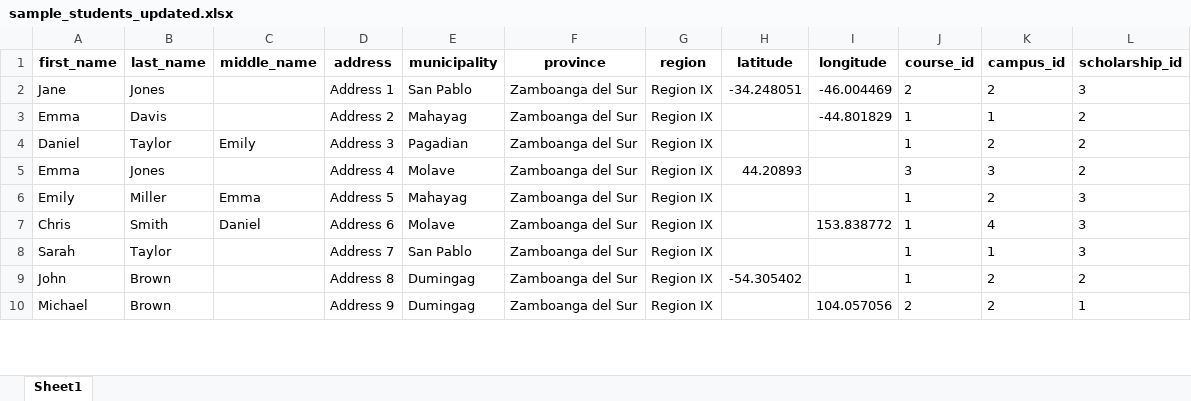
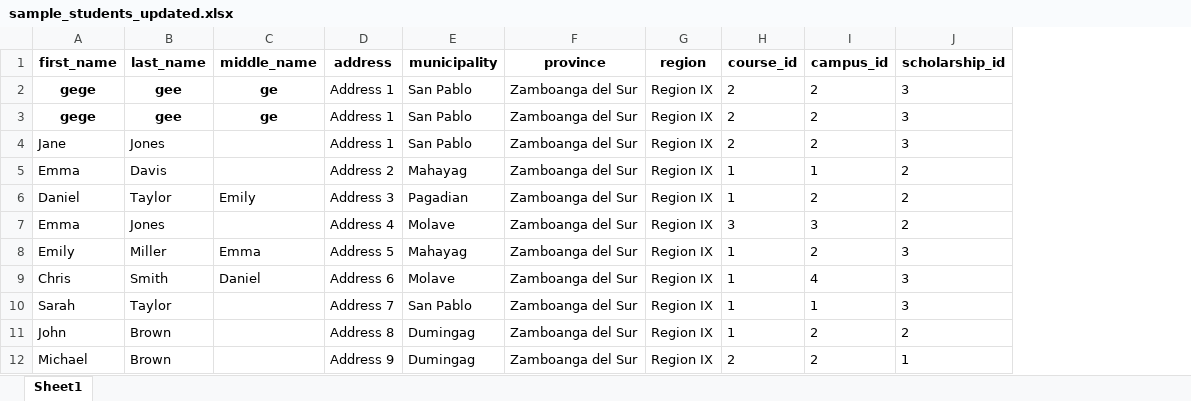
Before and after one commit to gegejosper/zdspgcmapping, an Excel workbook: public_html/sample_students_updated.xlsx, sheet Sheet1, drawn as a sheet; only a part is shown; values as stored, in another font and other column widths than the file's, no borders; removed rows and columns are numbered as before the commit, all else as after; the diff names each change by its address in the sheet, - before the commit and + after, or states it on an @@ line.

Commit message:
remove latitude

```diff
--- a/public_html/sample_students_updated.xlsx (sheet Sheet1)
+++ b/public_html/sample_students_updated.xlsx (sheet Sheet1)
-column H (latitude), rows 2-9: -34.248051 |  |  | 44.20893 |  |  |  | -54.305402
-column I (longitude), rows 2-10: -46.004469 | -44.801829 |  |  |  | 153.838772 |  |  | 104.057056
+row 2: gege | gee | ge | Address 1 | San Pablo | Zamboanga del Sur | Region IX | 2 | 2 | 3
+row 3: gege | gee | ge | Address 1 | San Pablo | Zamboanga del Sur | Region IX | 2 | 2 | 3
```
Also changed, not shown: 1 other file.
